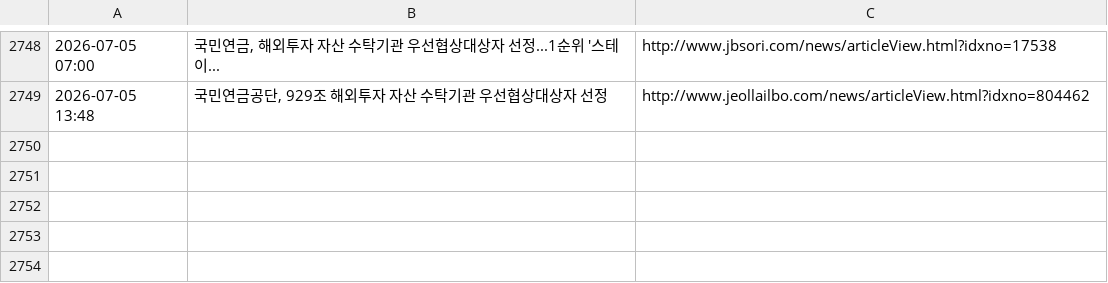
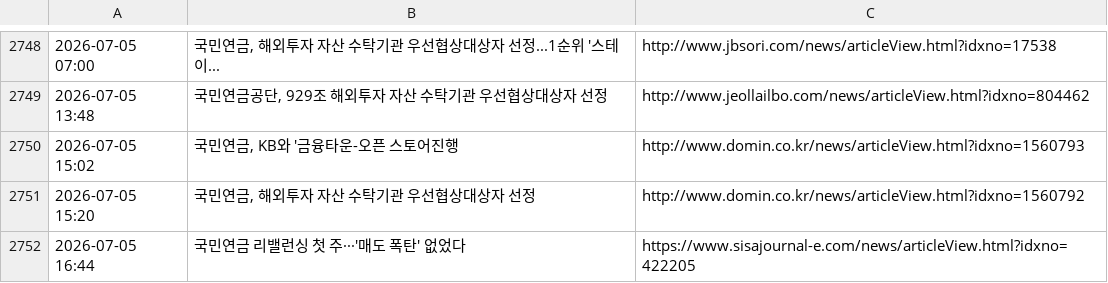
Before and after one commit to roy8in/nps-news-monitor, a CSV file: news_history.csv, drawn as a sheet; only a part is shown, gaps mark what is left out; the diff names each change by its address in the sheet, - before the commit and + after, or states it on an @@ line.

```diff
--- a/news_history.csv
+++ b/news_history.csv
+row 2750: 2026-07-05 15:02 | 국민연금, KB와 '금융타운-오픈 스토어진행 | http://www.domin.co.kr/news/articleView.html?idxno=1560793
+row 2751: 2026-07-05 15:20 | 국민연금, 해외투자 자산 수탁기관 우선협상대상자 선정 | http://www.domin.co.kr/news/articleView.html?idxno=1560792
+row 2752: 2026-07-05 16:44 | 국민연금 리밸런싱 첫 주···'매도 폭탄' 없었다 | https://www.sisajournal-e.com/news/articleView.html?idxno=422205
```
